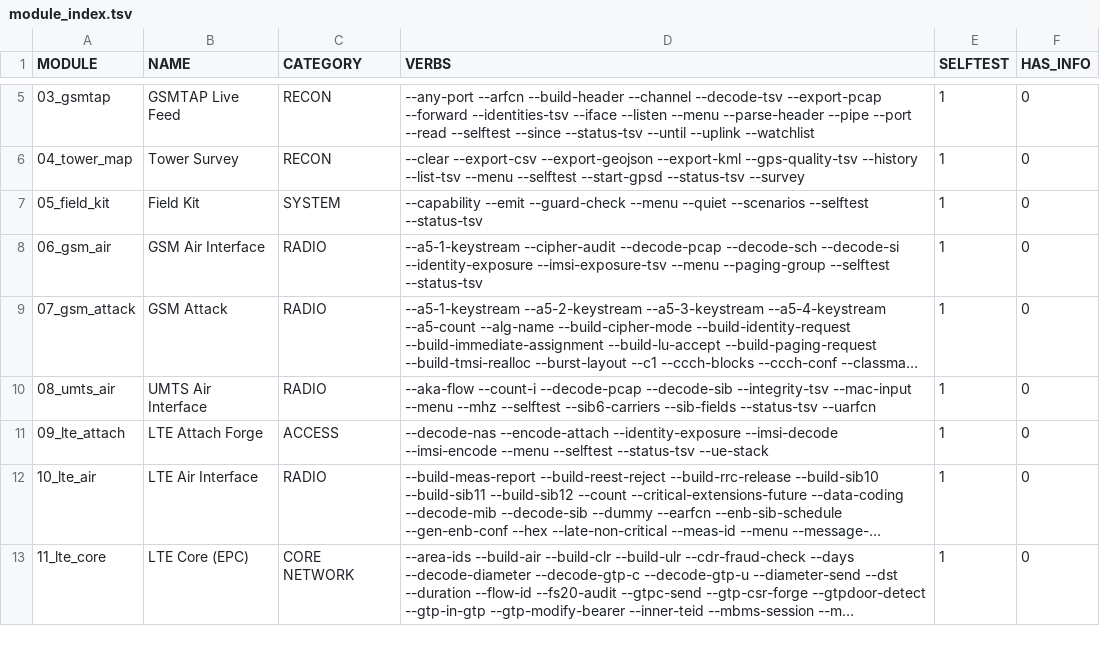
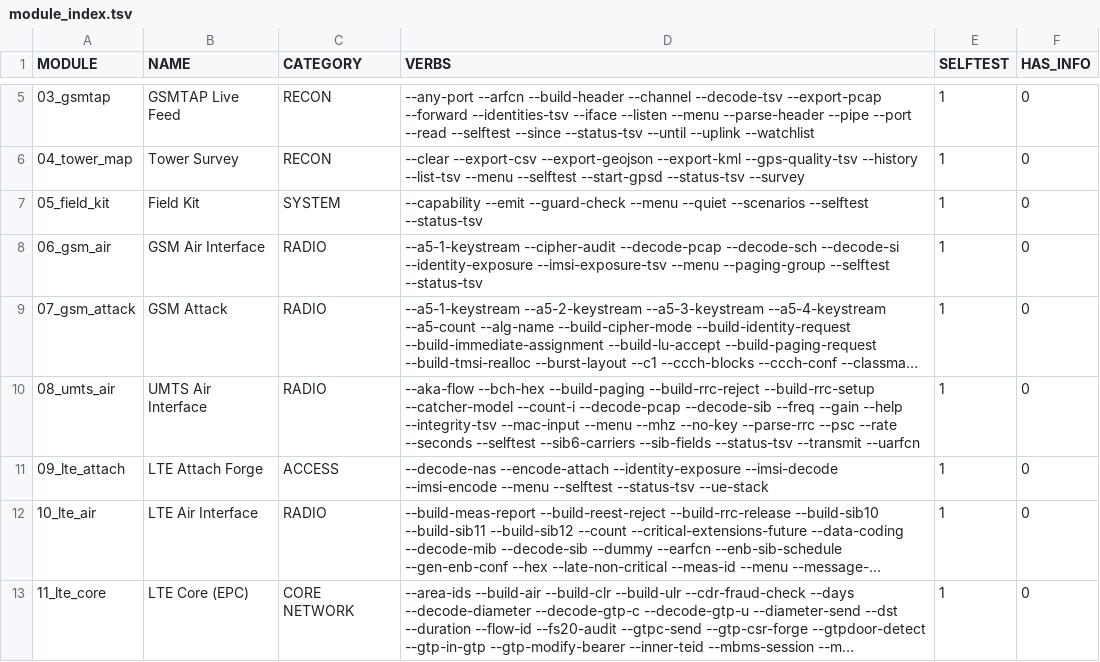
Before and after one commit to yslxotwod/IMSIsting, a TSV file: module_index.tsv, drawn as a sheet; only a part is shown, gaps mark what is left out; long unchanged cells end in …; the diff names each change by its address in the sheet, - before the commit and + after, or states it on an @@ line.

Commit message:
UMTS: a carrier, a BCH on it, and the messages a network writes
The 3G hole in the README was 'UTRAN message forgery, 3G IMSI catcher, UMTS
transmit'. Two of those are now built and the third is named step by step.

UTAN forgery: --build-rrc-setup, --build-rrc-reject and --build-paging write
unaligned PER octets, and tools/check-umts-rrc.sh hands each one to Wireshark's
RRC dissector through a GSMTAP wrapper and reads every field back (45 checks,
with a negation control that corrupts the top-level CHOICE index). The agent
that wrote them corrected the brief on the way: RRC CONNECTION SETUP is
DL-CCCH, not DL-DCCH -- a forged DCCH message would have needed a real MAC-I
first.

Transmit: tools/umts_phy.py builds the downlink baseband (3.84 Mcps, P-CPICH,
P-SCH, S-SCH) and tools/umts_bch.py carries the whole TS 25.212 chain --
CRC16, rate-1/2 K=9 convolutional, rate matching to 270 bits, second
interleaving, P-CCPCH -- so --transmit --bch-hex puts a real MIB on the air.
Both are refereed by their own suites (139 and 74 checks) with negation
controls that make them fail on purpose. The chain found a real bug: the
scrambling code group is psc//8, not psc//128.

The catcher model is a reference, not a claim: eight steps, each with its
clause and whether this tree can perform it, and the gaps are named.

0.62.0

```diff
--- a/module_index.tsv
+++ b/module_index.tsv
-D10 (VERBS): --aka-flow --count-i --decode-pcap --decode-sib --integrity-tsv --mac-input --menu --mhz --selftest --sib6-carriers --sib-fields --status-tsv --uarfcn
+D10 (VERBS): --aka-flow --bch-hex --build-paging --build-rrc-reject --build-rrc-setup --catcher-model --count-i --decode-pcap --decode-sib --freq --gain --help --integrity-tsv --mac-input --menu --mhz --no-key --parse-rrc --psc --rate --seconds --selftest --sib6-carriers --sib-fields --status-tsv --transmit --uarfcn
```
Also changed, not shown: 12 other files.
